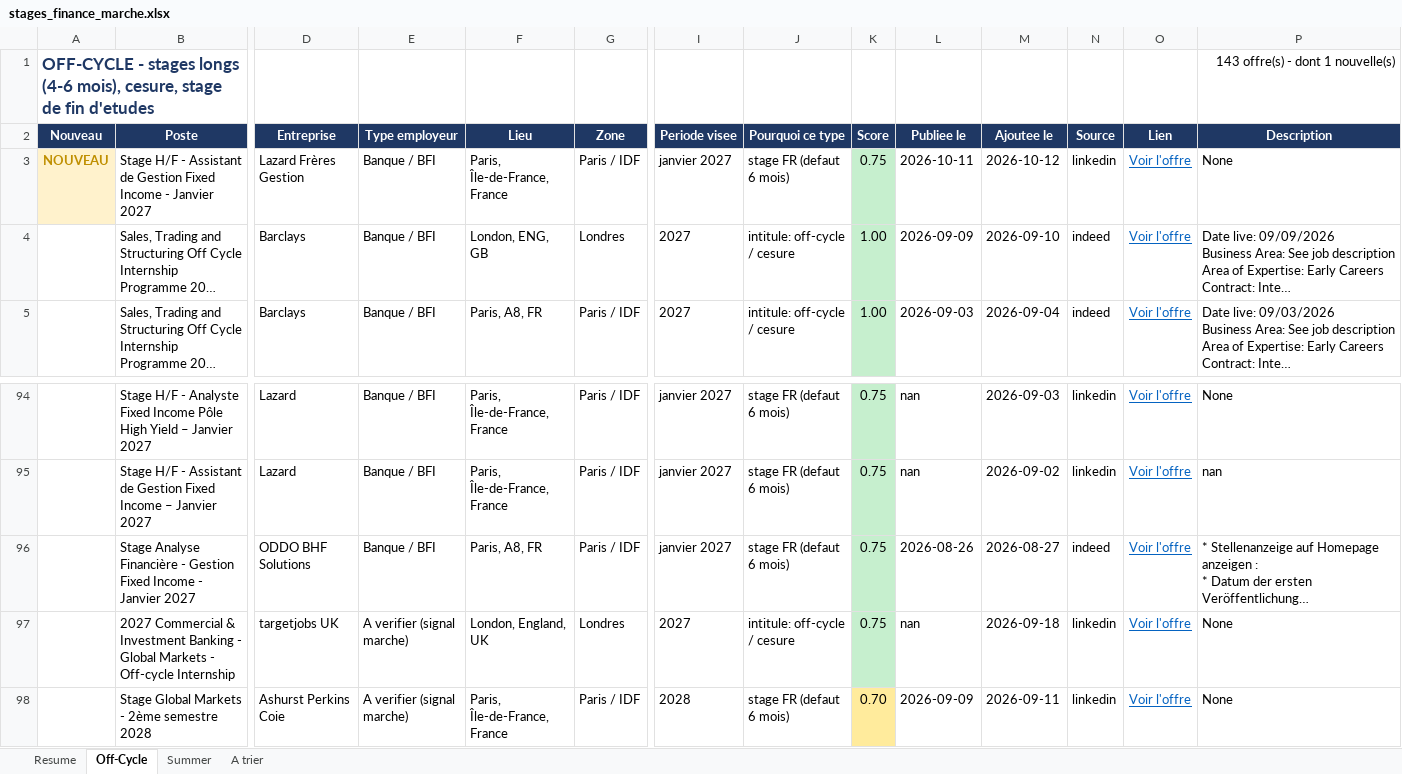
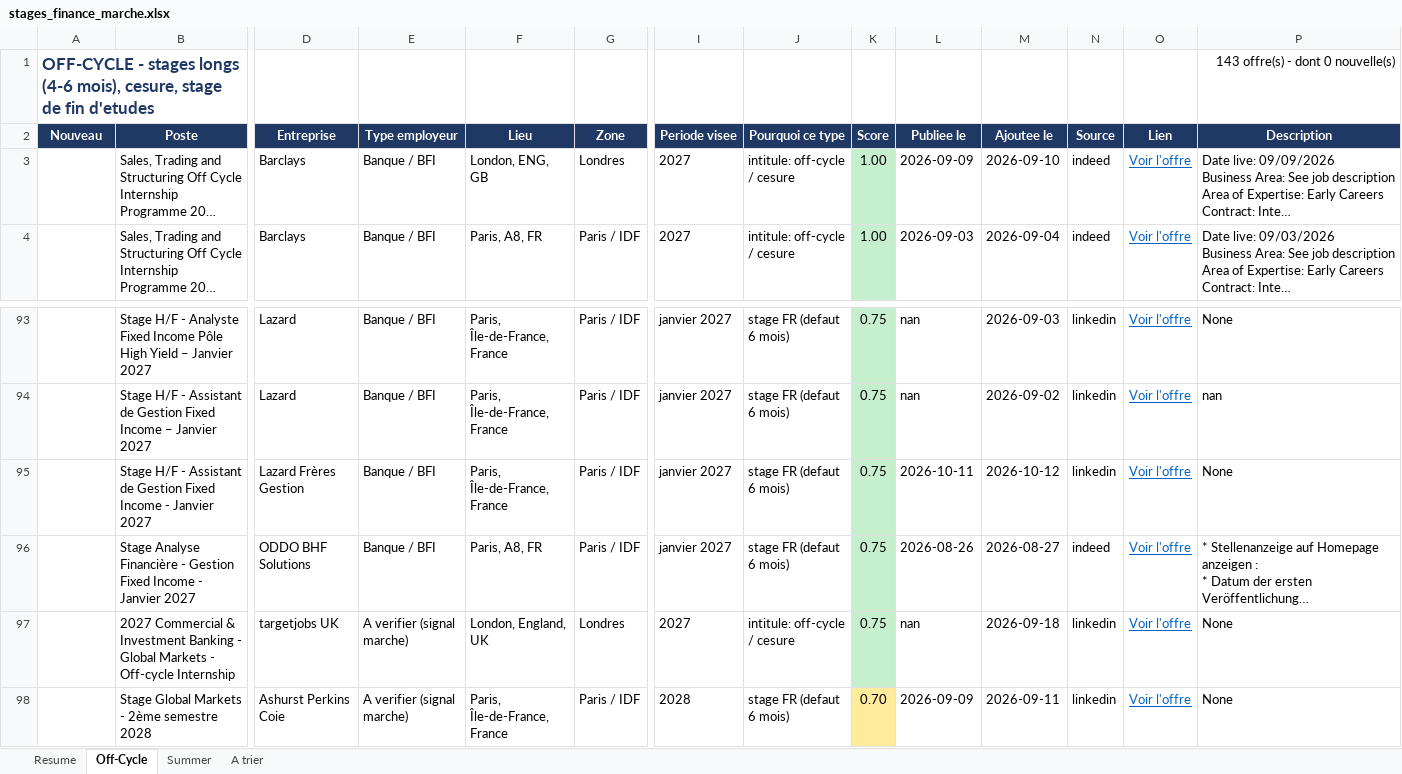
Before and after one commit to sasa2302/finance-internship-scraper, an Excel workbook: data/stages_finance_marche.xlsx, sheet Off-Cycle, drawn as a sheet; only a part is shown, gaps mark what is left out; long unchanged cells end in …; values as stored, in another font and other column widths than the file's, no borders; removed rows and columns are numbered as before the commit, all else as after; rows hold the shown columns only; the diff names each change by its address in the sheet, - before the commit and + after, or states it on an @@ line.

```diff
--- a/data/stages_finance_marche.xlsx (sheet Off-Cycle)
+++ b/data/stages_finance_marche.xlsx (sheet Off-Cycle)
-P1 (Description): 143 offre(s) - dont 1 nouvelle(s)
+P1 (Description): 143 offre(s) - dont 0 nouvelle(s)
-row 3: NOUVEAU | Stage H/F - Assistant de Gestion Fixed Income - Janvier 2027 | Lazard Frères Gestion | Banque / BFI | Paris, Île-de-France, France | Paris / IDF | janvier 2027 | stage FR (defaut 6 mois) | 0.75 | 2026-10-11 | 2026-10-12 | linkedin | Voir l'offre | None
+row 95:  | Stage H/F - Assistant de Gestion Fixed Income - Janvier 2027 | Lazard Frères Gestion | Banque / BFI | Paris, Île-de-France, France | Paris / IDF | janvier 2027 | stage FR (defaut 6 mois) | 0.75 | 2026-10-11 | 2026-10-12 | linkedin | Voir l'offre | None
```
Also changed, not shown: sheet Summer, sheet Resume, 2 other files.
